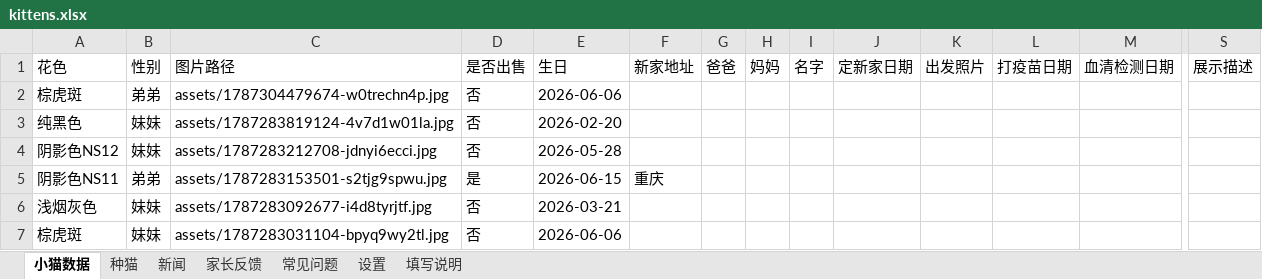
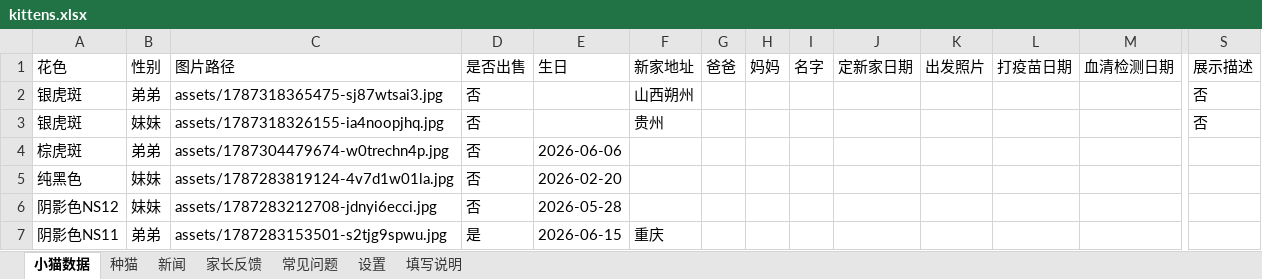
Before and after one commit to kuenmaoshe/kuenmaoshe.github.io, an Excel workbook: data/kittens.xlsx, sheet 小猫数据, drawn as a sheet; only a part is shown, gaps mark what is left out; the shorter side is filled out with more unchanged rows; values as stored, in another font and other column widths than the file's, no borders; rows hold the shown columns only; the diff names each change by its address in the sheet, - before the commit and + after, or states it on an @@ line.

```diff
--- a/data/kittens.xlsx (sheet 小猫数据)
+++ b/data/kittens.xlsx (sheet 小猫数据)
+row 2: 银虎斑 | 弟弟 | assets/1787318365475-sj87wtsai3.jpg | 否 |  | 山西朔州 |  |  |  |  |  |  |  | 否
+row 3: 银虎斑 | 妹妹 | assets/1787318326155-ia4noopjhq.jpg | 否 |  | 贵州 |  |  |  |  |  |  |  | 否
```
Also changed, not shown: 5 other files.
